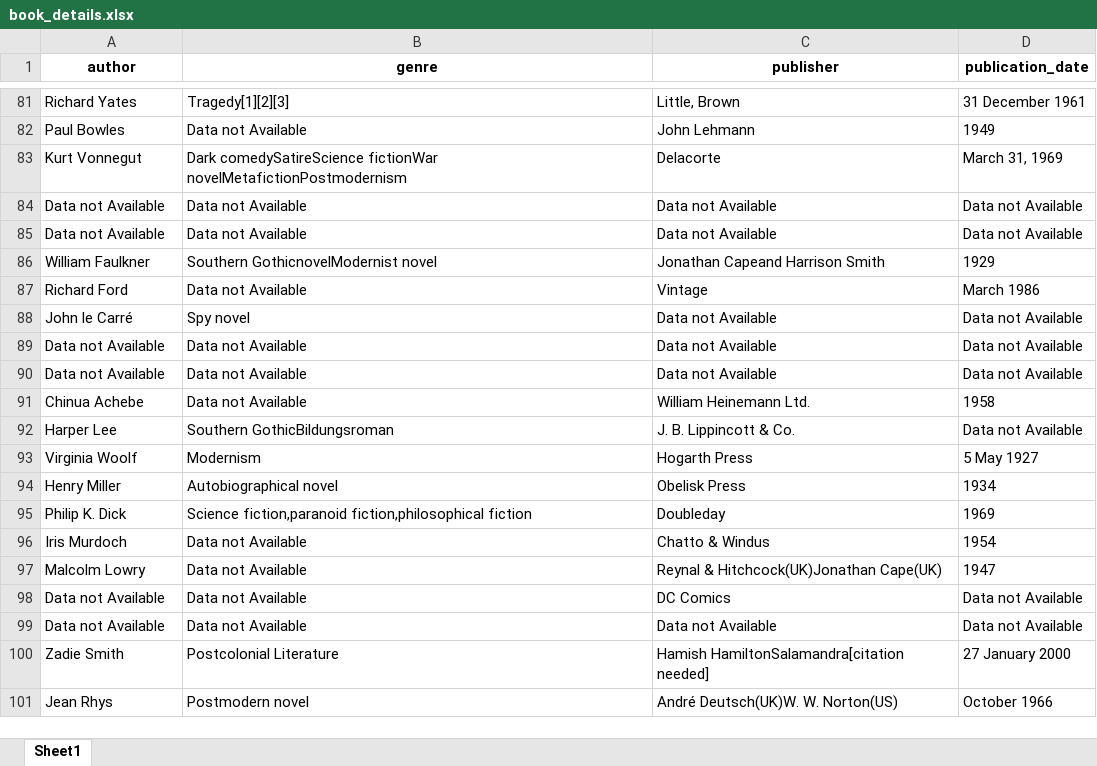
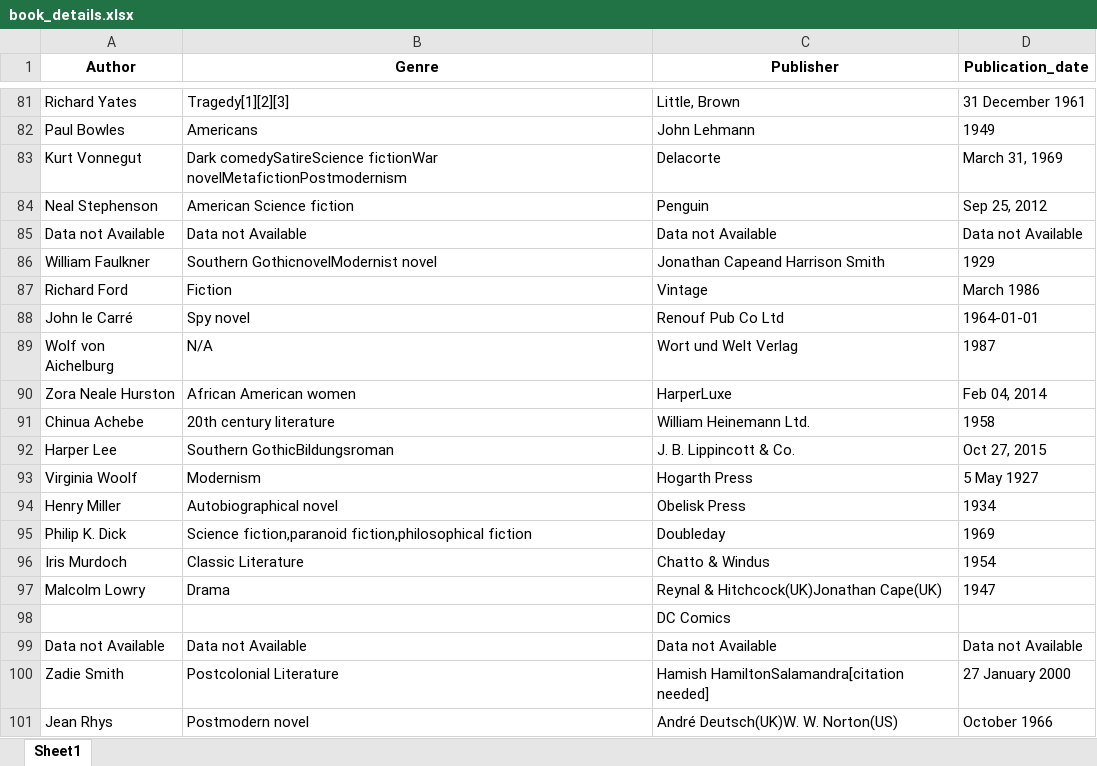
Before and after one commit to Ahmad1015/All-TIME-100-Novels-Information-Scraper, an Excel workbook: book_details.xlsx, sheet Sheet1, drawn as a sheet; only a part is shown, gaps mark what is left out; values as stored, in another font and other column widths than the file's, no borders; removed rows and columns are numbered as before the commit, all else as after; the diff covers the shown part only; the diff names each change by its address in the sheet, - before the commit and + after, or states it on an @@ line.

```diff
--- a/book_details.xlsx (sheet Sheet1)
+++ b/book_details.xlsx (sheet Sheet1)
-A1: author
+A1: Author
-B1: genre
+B1: Genre
-C1: publisher
+C1: Publisher
-D1: publication_date
+D1: Publication_date
-B82 (Genre): Data not Available
+B82 (Genre): Americans
-row 84: Data not Available | Data not Available | Data not Available | Data not Available
+row 84: Neal Stephenson | American Science fiction | Penguin | Sep 25, 2012
-B87 (Genre): Data not Available
+B87 (Genre): Fiction
-C88 (Publisher): Data not Available
+C88 (Publisher): Renouf Pub Co Ltd
-D88 (Publication_date): Data not Available
+D88 (Publication_date): 1964-01-01
-row 89: Data not Available | Data not Available | Data not Available | Data not Available
-row 90: Data not Available | Data not Available | Data not Available | Data not Available
+row 89: Wolf von Aichelburg | N/A | Wort und Welt Verlag | 1987
+row 90: Zora Neale Hurston | African American women | HarperLuxe | Feb 04, 2014
-B91 (Genre): Data not Available
+B91 (Genre): 20th century literature
-D92 (Publication_date): Data not Available
+D92 (Publication_date): Oct 27, 2015
-B96 (Genre): Data not Available
+B96 (Genre): Classic Literature
-B97 (Genre): Data not Available
+B97 (Genre): Drama
-row 98: Data not Available | Data not Available | DC Comics | Data not Available
+row 98:  |  | DC Comics
```
Also changed, not shown: 16 added rows, 16 removed rows, 1 moved row and 33 edited cells elsewhere in this sheet, 3 other files.
